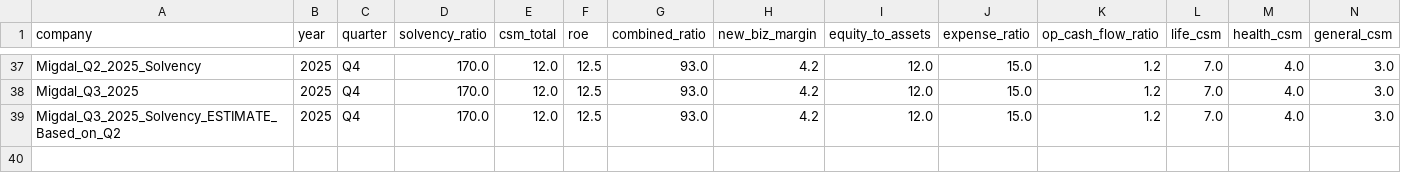
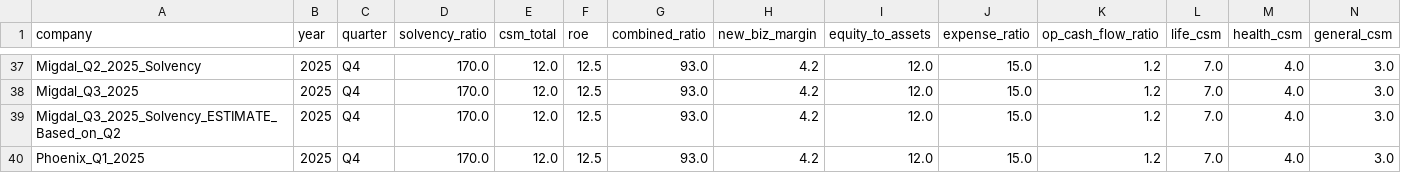
Before and after one commit to ttom500-hash/isr-insight-pro, a CSV file: data/database.csv, drawn as a sheet; only a part is shown, gaps mark what is left out; rows hold the shown columns only; the diff names each change by its address in the sheet, - before the commit and + after, or states it on an @@ line.

Commit message:
Apex Auto-Sync: Phoenix_Q1_2025

```diff
--- a/data/database.csv
+++ b/data/database.csv
+row 40: Phoenix_Q1_2025 | 2025 | Q4 | 170.0 | 12.0 | 12.5 | 93.0 | 4.2 | 12.0 | 15.0 | 1.2 | 7.0 | 4.0 | 3.0
```
